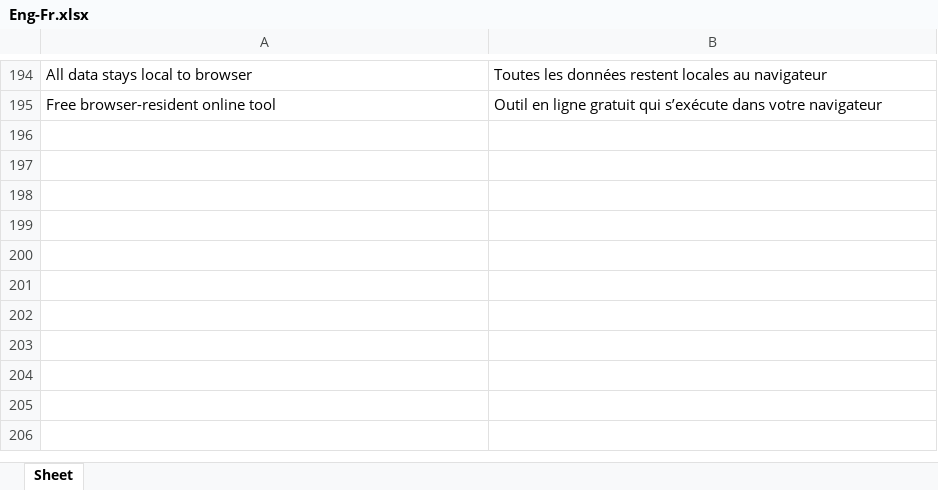
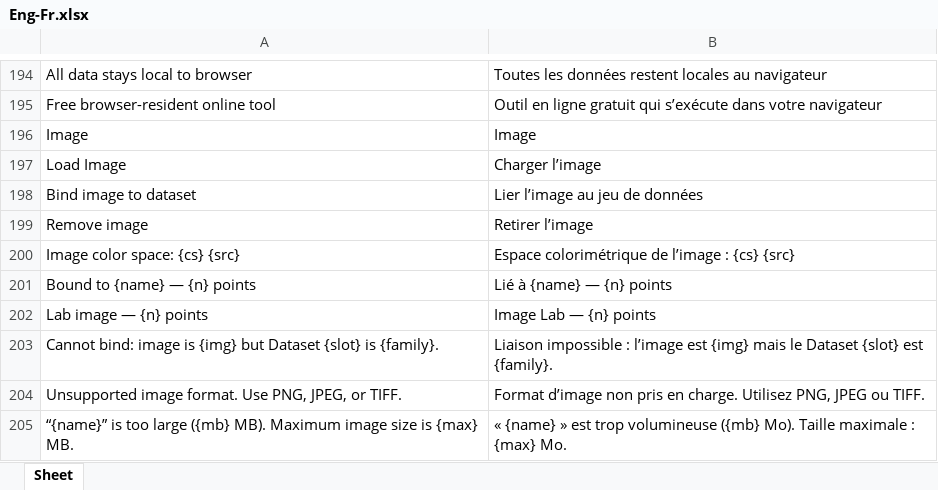
Before and after one commit to colourbill-ctrl/chardata, an Excel workbook: translations/Eng-Fr.xlsx, sheet Sheet, drawn as a sheet; only a part is shown, gaps mark what is left out; values as stored, in another font and other column widths than the file's, no borders; the diff names each change by its address in the sheet, - before the commit and + after, or states it on an @@ line.

```diff
--- a/translations/Eng-Fr.xlsx (sheet Sheet)
+++ b/translations/Eng-Fr.xlsx (sheet Sheet)
+row 196: Image | Image
+row 197: Load Image | Charger l’image
+row 198: Bind image to dataset | Lier l’image au jeu de données
+row 199: Remove image | Retirer l’image
+row 200: Image color space: {cs} {src} | Espace colorimétrique de l’image : {cs} {src}
+row 201: Bound to {name} — {n} points | Lié à {name} — {n} points
+row 202: Lab image — {n} points | Image Lab — {n} points
+row 203: Cannot bind: image is {img} but Dataset {slot} is {family}. | Liaison impossible : l’image est {img} mais le Dataset {slot} est {family}.
+row 204: Unsupported image format. Use PNG, JPEG, or TIFF. | Format d’image non pris en charge. Utilisez PNG, JPEG ou TIFF.
+row 205: “{name}” is too large ({mb} MB). Maximum image size is {max} MB. | « {name} » est trop volumineuse ({mb} Mo). Taille maximale : {max} Mo.
```
Also changed, not shown: translations/Eng-It.xlsx, translations/Eng-Ja.xlsx, 12 other files.
